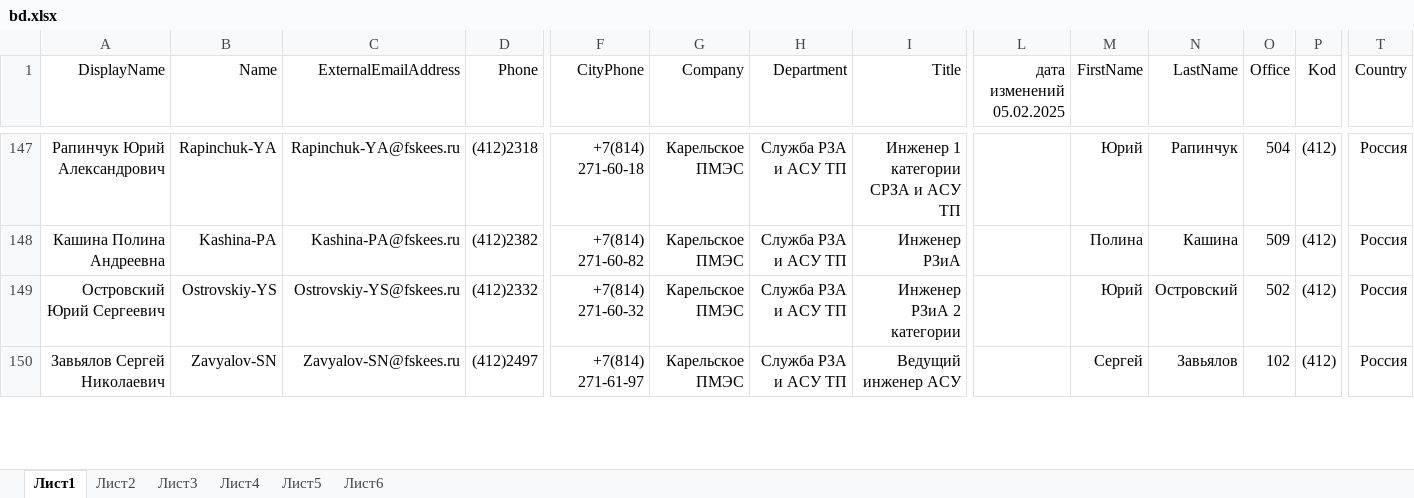
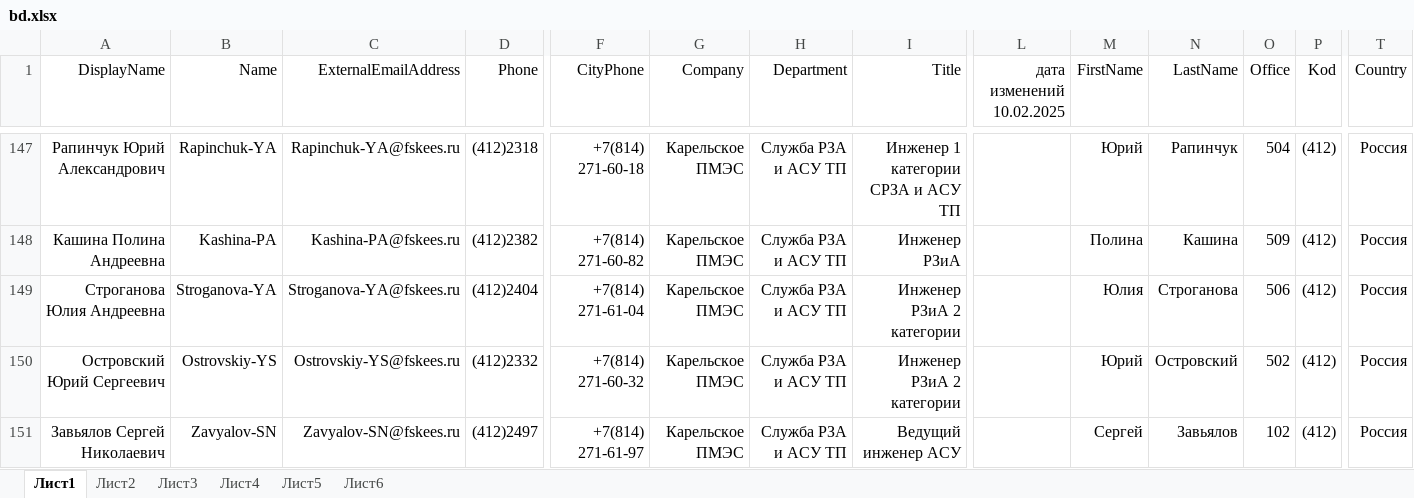
Before and after one commit to pfariseev/Sprkpmes, an Excel workbook: bd/bd.xlsx, sheet Лист1, drawn as a sheet; only a part is shown, gaps mark what is left out; values as stored, in another font and other column widths than the file's, no borders; rows hold the shown columns only; the diff names each change by its address in the sheet, - before the commit and + after, or states it on an @@ line.

Commit message:
2025-02-11

```diff
--- a/bd/bd.xlsx (sheet Лист1)
+++ b/bd/bd.xlsx (sheet Лист1)
-L1: дата изменений 05.02.2025
+L1: дата изменений 10.02.2025
+row 149: Строганова Юлия Андреевна | Stroganova-YA | Stroganova-YA@fskees.ru | (412)2404 | +7(814) 271-61-04 | Карельское ПМЭС | Служба РЗА и АСУ ТП | Инженер РЗиА 2 категории |  | Юлия | Строганова | 506 | (412) | Россия
```
